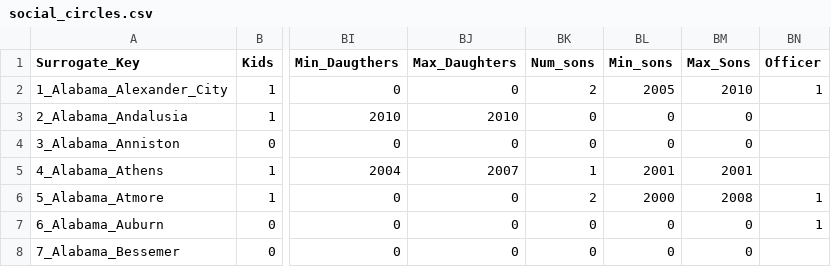
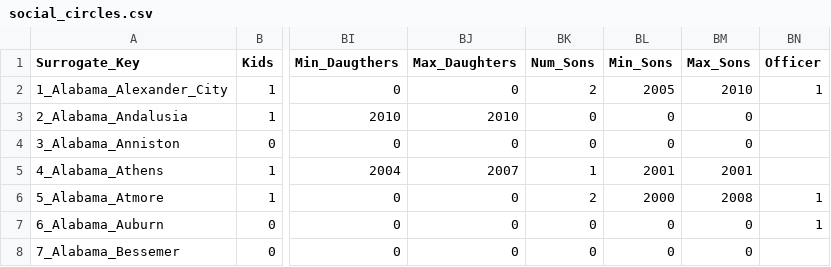
Before and after one commit to daybreaksocialcircles/groupcluster, a CSV file: social_circles.csv, drawn as a sheet; only a part is shown, gaps mark what is left out; the diff names each change by its address in the sheet, - before the commit and + after, or states it on an @@ line.

Commit message:
Add files via upload

```diff
--- a/social_circles.csv
+++ b/social_circles.csv
-BK1: Num_sons
+BK1: Num_Sons
-BL1: Min_sons
+BL1: Min_Sons
```
